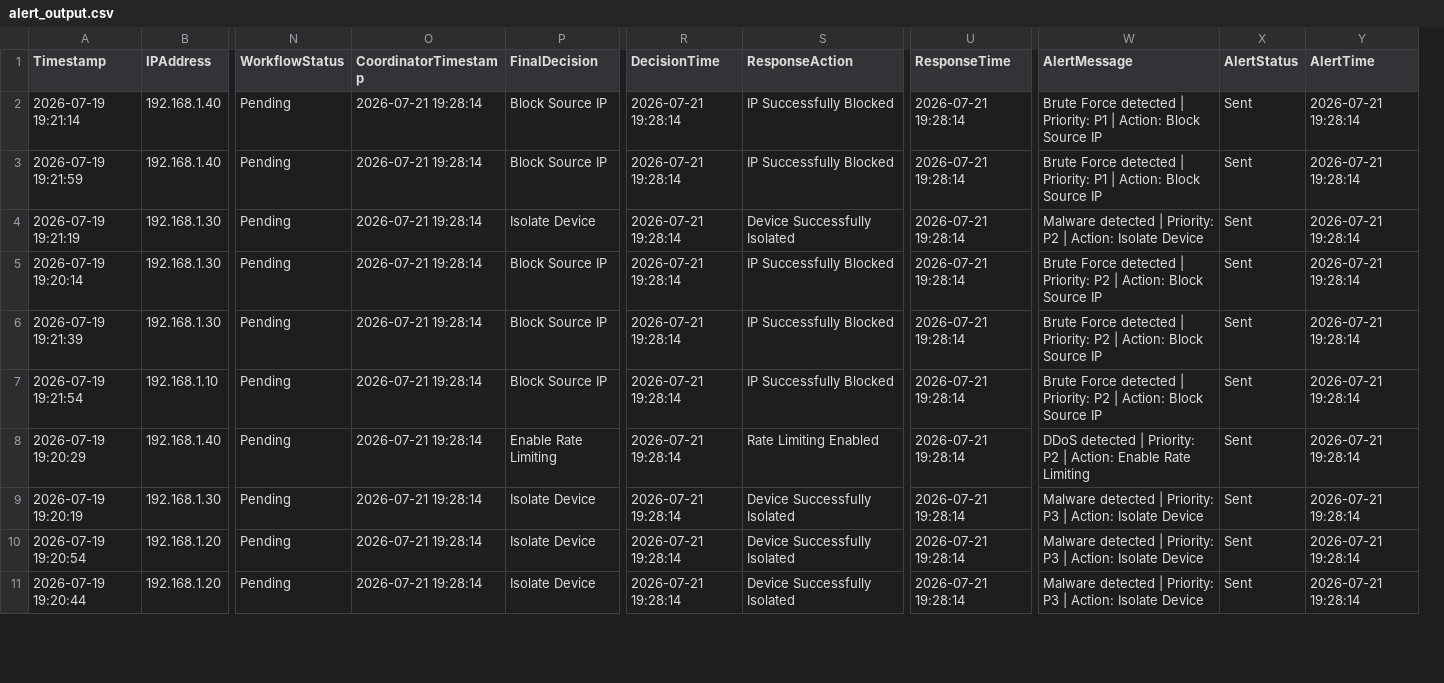
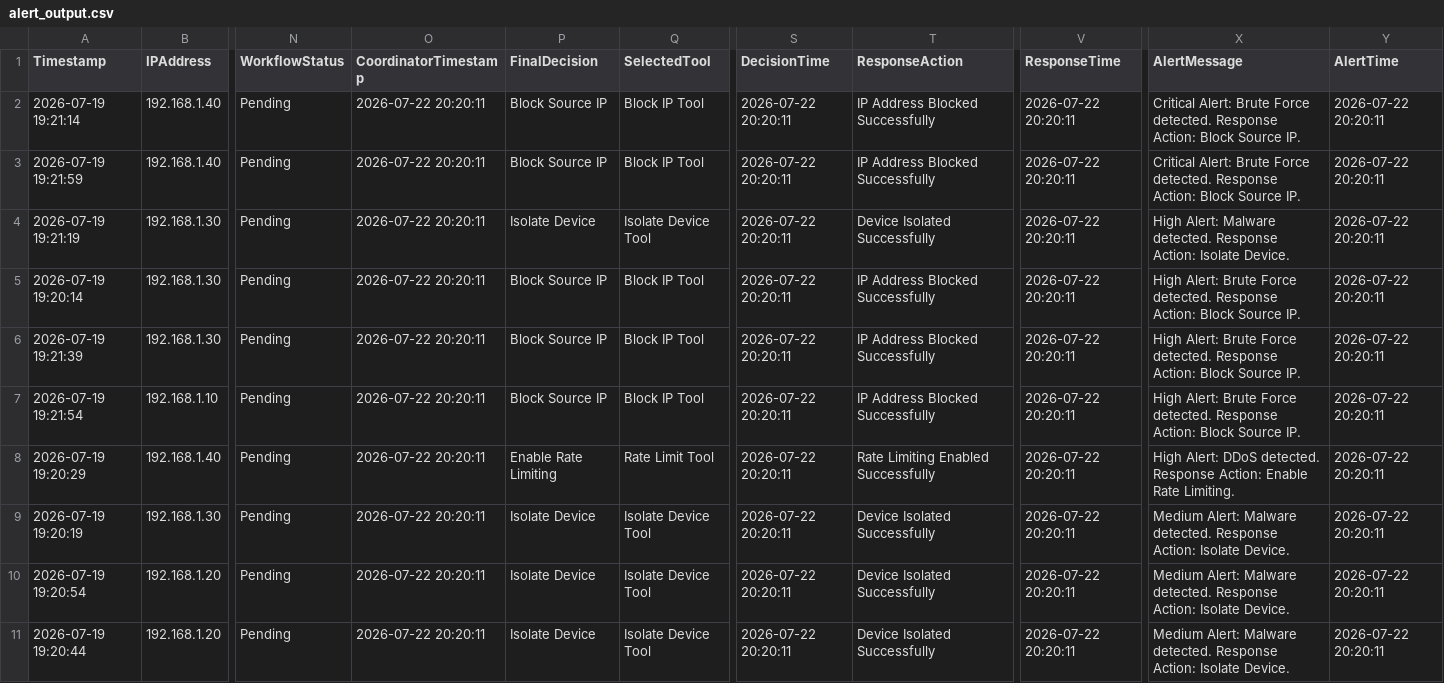
Before and after one commit to Madhumitha1502/Infosysinternship, a CSV file: data/alert_output.csv, drawn as a sheet; only a part is shown, gaps mark what is left out; removed rows and columns are numbered as before the commit, all else as after; the diff covers the shown part only; the diff names each change by its address in the sheet, - before the commit and + after, or states it on an @@ line.

```diff
--- a/data/alert_output.csv
+++ b/data/alert_output.csv
+column Q (SelectedTool), rows 2-11: Block IP Tool | Block IP Tool | Isolate Device Tool | Block IP Tool | Block IP Tool | Block IP Tool | Rate Limit Tool | Isolate Device Tool | Isolate Device Tool | Isolate Device Tool
-column X (AlertStatus), rows 2-11: all Sent
-O2:O11 (CoordinatorTimestamp): 2026-07-21 19:28:14
+O2:O11 (CoordinatorTimestamp): 2026-07-22 20:20:11
-S2:S11 (DecisionTime): 2026-07-21 19:28:14
+S2:S11 (DecisionTime): 2026-07-22 20:20:11
-T2:T3 (ResponseAction): IP Successfully Blocked
+T2:T3 (ResponseAction): IP Address Blocked Successfully
-V2:V11 (ResponseTime): 2026-07-21 19:28:14
+V2:V11 (ResponseTime): 2026-07-22 20:20:11
-X2:X3 (AlertMessage): Brute Force detected | Priority: P1 | Action: Block Source IP
+X2:X3 (AlertMessage): Critical Alert: Brute Force detected. Response Action: Block Source IP.
-Y2:Y11 (AlertTime): 2026-07-21 19:28:14
+Y2:Y11 (AlertTime): 2026-07-22 20:20:11
-T4 (ResponseAction): Device Successfully Isolated
+T4 (ResponseAction): Device Isolated Successfully
-X4 (AlertMessage): Malware detected | Priority: P2 | Action: Isolate Device
+X4 (AlertMessage): High Alert: Malware detected. Response Action: Isolate Device.
-T5:T7 (ResponseAction): IP Successfully Blocked
+T5:T7 (ResponseAction): IP Address Blocked Successfully
-X5:X7 (AlertMessage): Brute Force detected | Priority: P2 | Action: Block Source IP
+X5:X7 (AlertMessage): High Alert: Brute Force detected. Response Action: Block Source IP.
-T8 (ResponseAction): Rate Limiting Enabled
+T8 (ResponseAction): Rate Limiting Enabled Successfully
-X8 (AlertMessage): DDoS detected | Priority: P2 | Action: Enable Rate Limiting
+X8 (AlertMessage): High Alert: DDoS detected. Response Action: Enable Rate Limiting.
-T9:T11 (ResponseAction): Device Successfully Isolated
+T9:T11 (ResponseAction): Device Isolated Successfully
-X9:X11 (AlertMessage): Malware detected | Priority: P3 | Action: Isolate Device
+X9:X11 (AlertMessage): Medium Alert: Malware detected. Response Action: Isolate Device.
```
Also changed, not shown: 60 edited cells elsewhere in this file, data/coordinated_tasks.csv, data/decision_output.csv, 8 other files.
